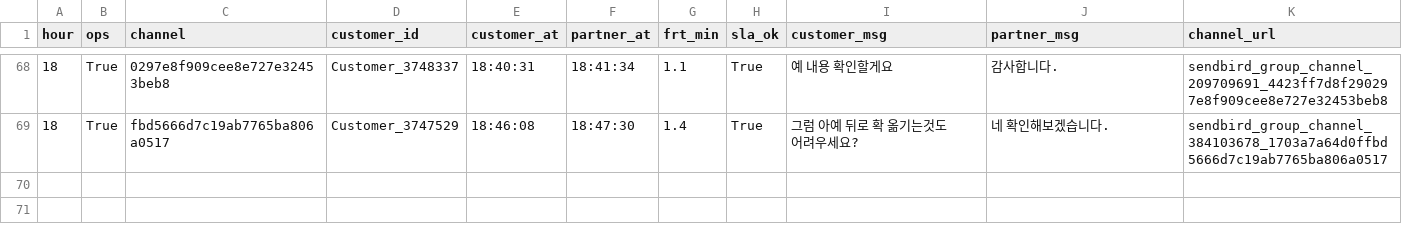
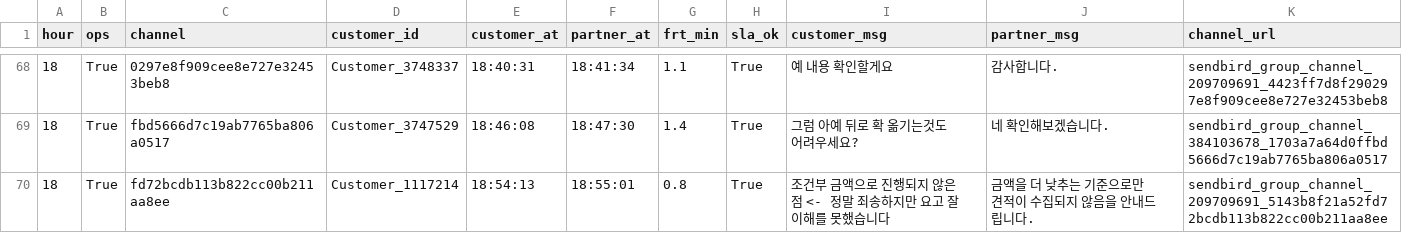
Before and after one commit to miso-cx/moving-by-miso-cx-frt-dashboard, a CSV file: daily/raw/FRT_RAW_20260728.csv, drawn as a sheet; only a part is shown, gaps mark what is left out; the diff names each change by its address in the sheet, - before the commit and + after, or states it on an @@ line.

```diff
--- a/daily/raw/FRT_RAW_20260728.csv
+++ b/daily/raw/FRT_RAW_20260728.csv
+row 70: 18 | True | fd72bcdb113b822cc00b211aa8ee | Customer_1117214 | 18:54:13 | 18:55:01 | 0.8 | True | 조건부 금액으로 진행되지 않은 점 <- 정말 죄송하지만 요고 잘 이해를 못했습니다 | 금액을 더 낮추는 기준으로만 견적이 수집되지 않음을 안내드립니다. | sendbird_group_channel_209709691_5143b8f21a52fd72bcdb113b822cc00b211aa8ee
```
Also changed, not shown: 1 other file.
